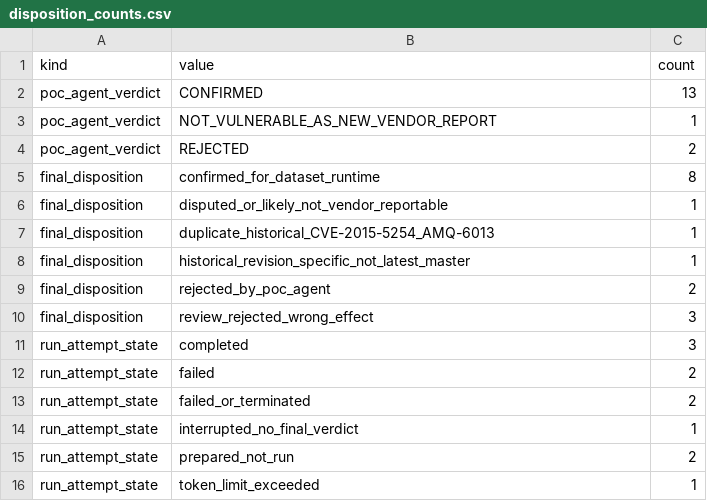
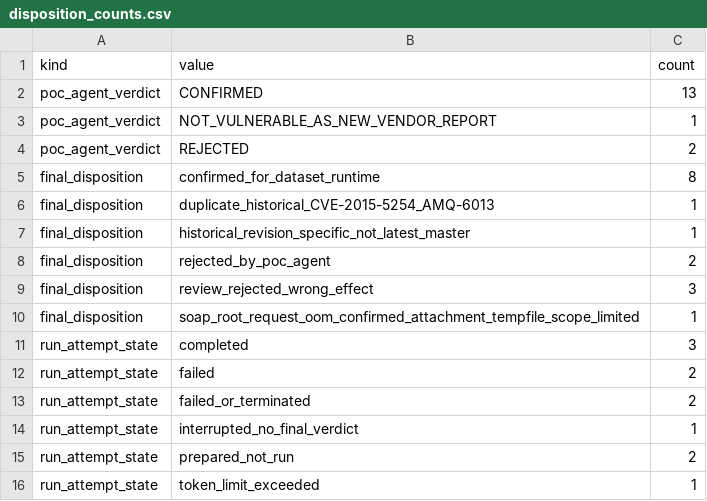
Before and after one commit to Dilrevx/route-hacker-new-new-new, a CSV file: new-impl/codex_security_batch/results/combined-audit-index-20260820/disposition_counts.csv, drawn as a sheet; removed rows and columns are numbered as before the commit, all else as after; the diff names each change by its address in the sheet, - before the commit and + after, or states it on an @@ line.

```diff
--- a/new-impl/codex_security_batch/results/combined-audit-index-20260820/disposition_counts.csv
+++ b/new-impl/codex_security_batch/results/combined-audit-index-20260820/disposition_counts.csv
-row 6: final_disposition | disputed_or_likely_not_vendor_reportable | 1
+row 10: final_disposition | soap_root_request_oom_confirmed_attachment_tempfile_scope_limited | 1
```
Also changed, not shown: new-impl/codex_security_batch/results/combined-audit-index-20260820/poc_agent_outcomes.csv, 4 other files.
